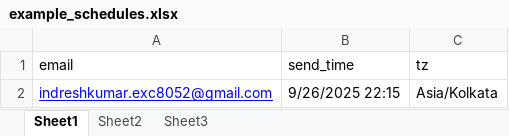
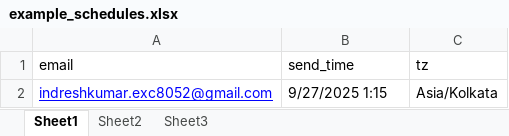
Before and after one commit to exc-indresh/Automatic-Email-Scheduler, an Excel workbook: example_schedules.xlsx, sheet Sheet1, drawn as a sheet; values as stored, in another font and other column widths than the file's, no borders; the diff names each change by its address in the sheet, - before the commit and + after, or states it on an @@ line.

Commit message:
excel updated

```diff
--- a/example_schedules.xlsx (sheet Sheet1)
+++ b/example_schedules.xlsx (sheet Sheet1)
-B2 (send_time): 9/26/2025 22:15
+B2 (send_time): 9/27/2025 1:15
```
Also changed, not shown: 1 other file.
